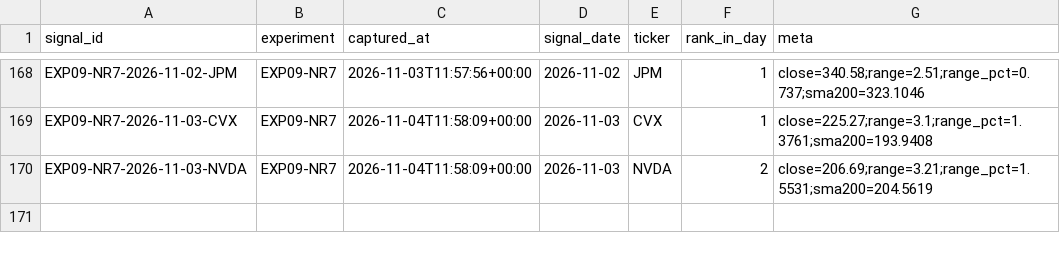
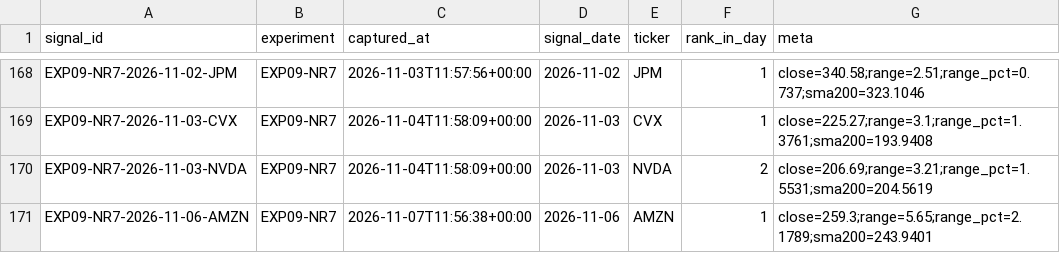
Before and after one commit to joshldavis/ThePickLog, a CSV file: experiments/EXP09-NR7-signals.csv, drawn as a sheet; only a part is shown, gaps mark what is left out.

```diff
--- a/experiments/EXP09-NR7-signals.csv
+++ b/experiments/EXP09-NR7-signals.csv
@@ -170 +170,2 @@ EXP09-NR7-2026-11-03-CVX,EXP09-NR7,2026-11-04T11:58:09+00:00,2026-11-03,CVX,1,cl
 EXP09-NR7-2026-11-03-NVDA,EXP09-NR7,2026-11-04T11:58:09+00:00,2026-11-03,NVDA,2,close=206.69;range=3.21;range_pct=1.5531;sma200=204.5619
+EXP09-NR7-2026-11-06-AMZN,EXP09-NR7,2026-11-07T11:56:38+00:00,2026-11-06,AMZN,1,close=259.3;range=5.65;range_pct=2.1789;sma200=243.9401
```
Also changed, not shown: experiments/EXP07-SMAPULL-signals.csv, experiments/EXP08-BOLLREVERT-signals.csv, 3 other files.
